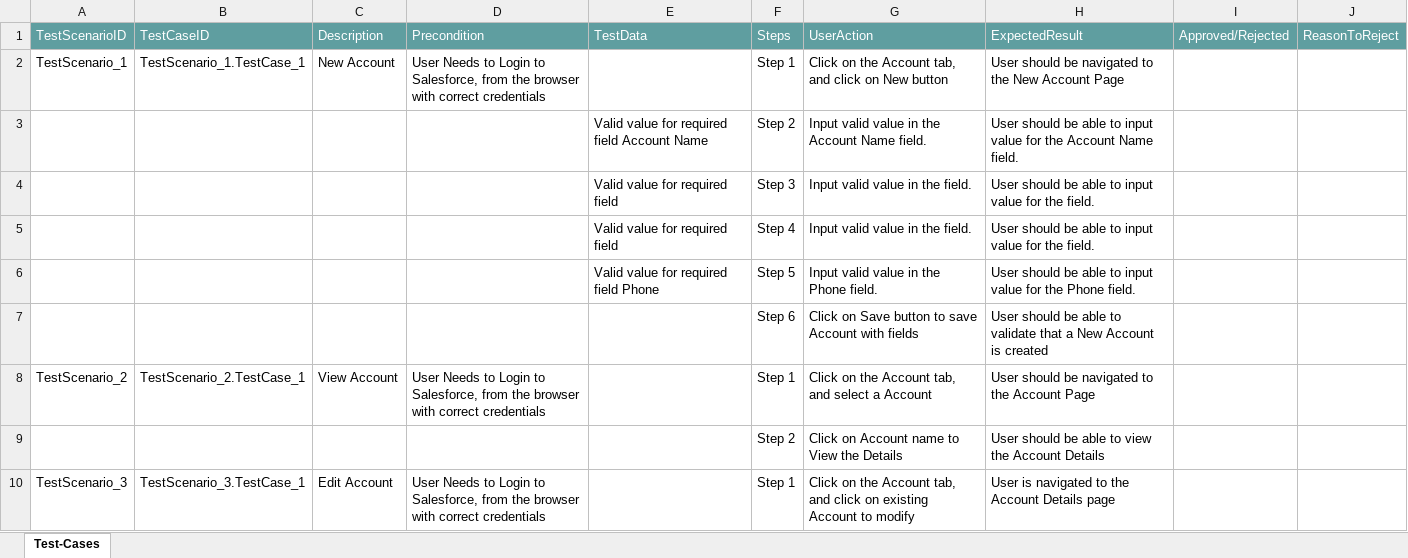
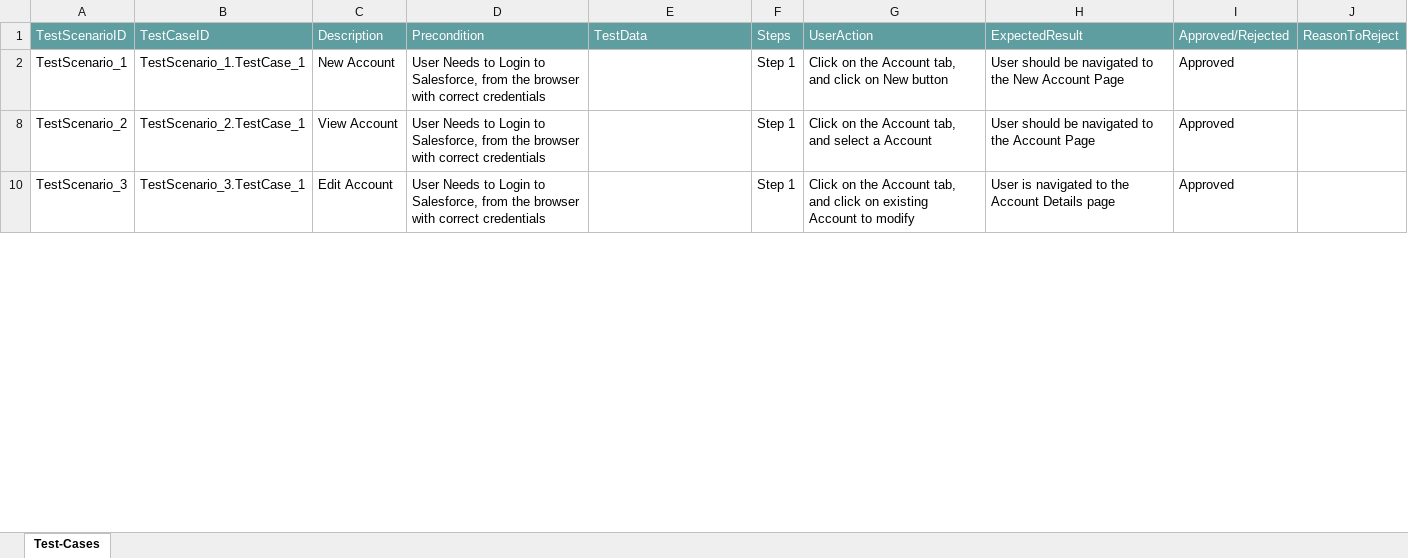
Before and after one commit to ShaikMohamedIrfan/re11, an Excel workbook: r12.xlsx, sheet Test-Cases, drawn as a sheet; only a part is shown; values as stored, in another font and other column widths than the file's, no borders; table styles not drawn; the diff covers the shown part only; the diff names each change by its address in the sheet, - before the commit and + after, or states it on an @@ line.

Commit message:
Add files via upload

```diff
--- a/r12.xlsx (sheet Test-Cases)
+++ b/r12.xlsx (sheet Test-Cases)
-I2: (empty)
+I2: Approved
@@ row 3 hidden:  |  |  |  | Valid value for required field Account Name | Step 2 | Input valid value in the Account Name field. | User should be able to input value for the Account Name field. @@
@@ row 4 hidden:  |  |  |  | Valid value for required field | Step 3 | Input valid value in the field. | User should be able to input value for the field. @@
@@ row 5 hidden:  |  |  |  | Valid value for required field | Step 4 | Input valid value in the field. | User should be able to input value for the field. @@
@@ row 6 hidden:  |  |  |  | Valid value for required field Phone | Step 5 | Input valid value in the Phone field. | User should be able to input value for the Phone field. @@
@@ row 7 hidden:  |  |  |  |  | Step 6 | Click on Save button to save Account with fields | User should be able to validate that a New Account is created @@
-I8: (empty)
+I8: Approved
@@ row 9 hidden:  |  |  |  |  | Step 2 | Click on Account name to View the Details | User should be able to view the Account Details @@
-I10: (empty)
+I10: Approved
```
Also changed, not shown: 7 hidden or unhidden rows and 1 edited cell elsewhere in this sheet.
